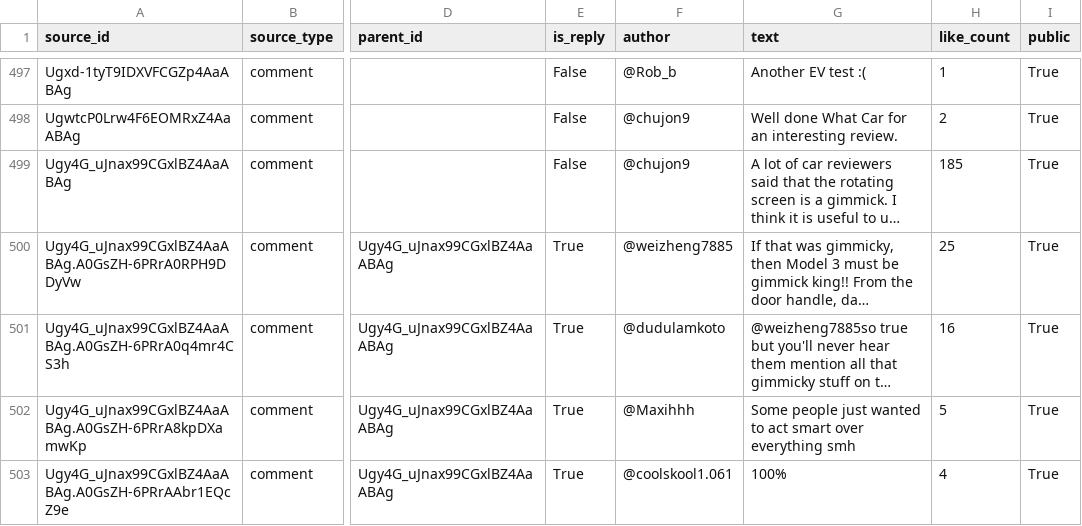
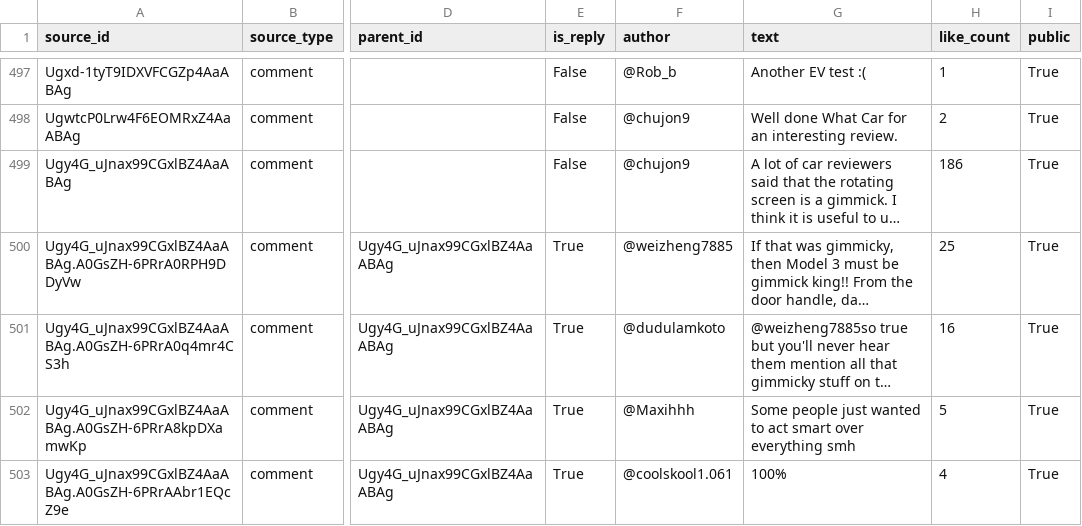
Before and after one commit to adullakadar/LLS-nlp-project, a CSV file: model_data/DHRxnTPrzOQ_raw.csv, drawn as a sheet; only a part is shown, gaps mark what is left out; long unchanged cells end in …; the diff names each change by its address in the sheet, - before the commit and + after, or states it on an @@ line.

```diff
--- a/model_data/DHRxnTPrzOQ_raw.csv
+++ b/model_data/DHRxnTPrzOQ_raw.csv
-H499 (like_count): 185
+H499 (like_count): 186
```
Also changed, not shown: model_data/52O3cYsyZMo_raw.csv, model_data/KAJFALcJjac_raw.csv, 7 other files.
